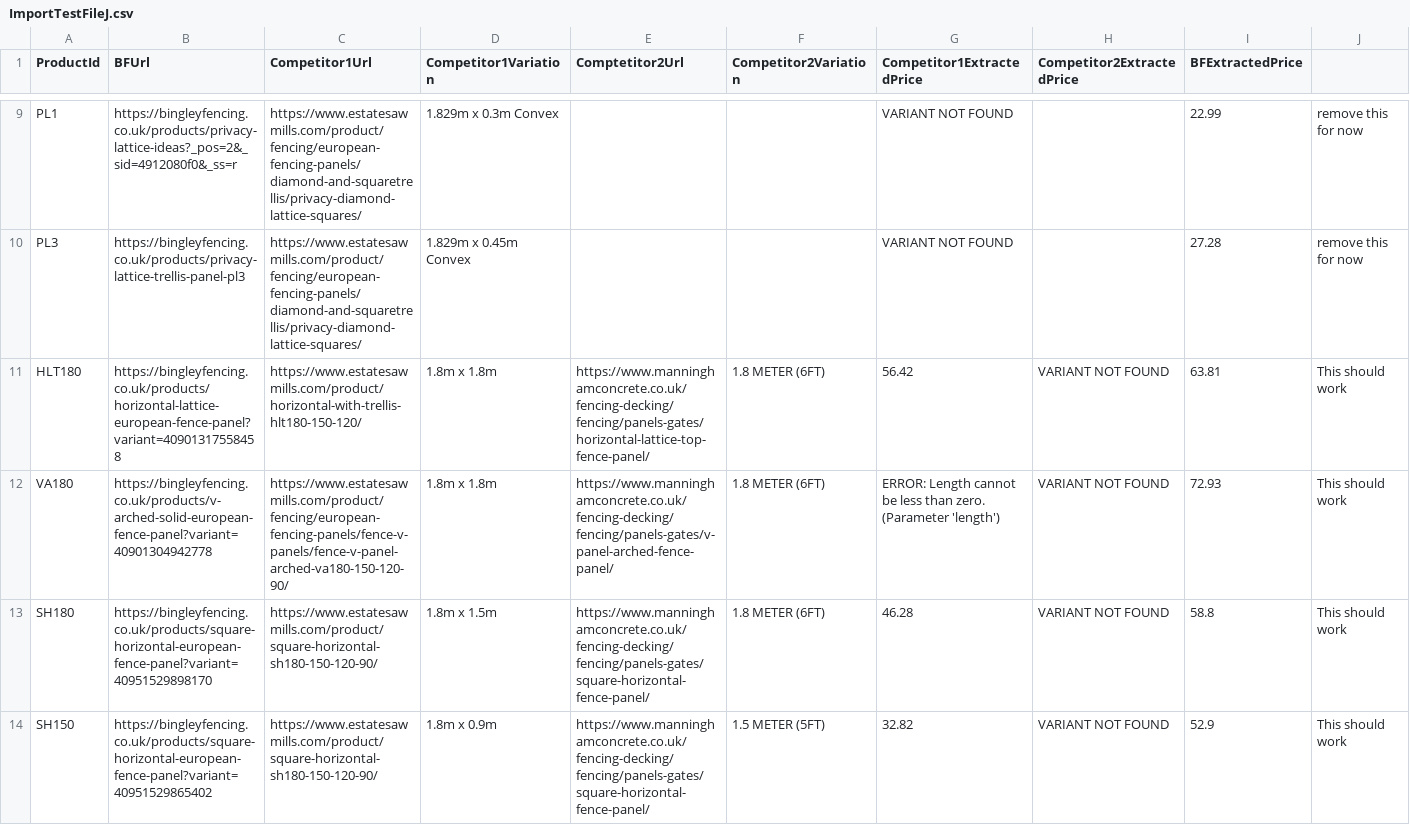
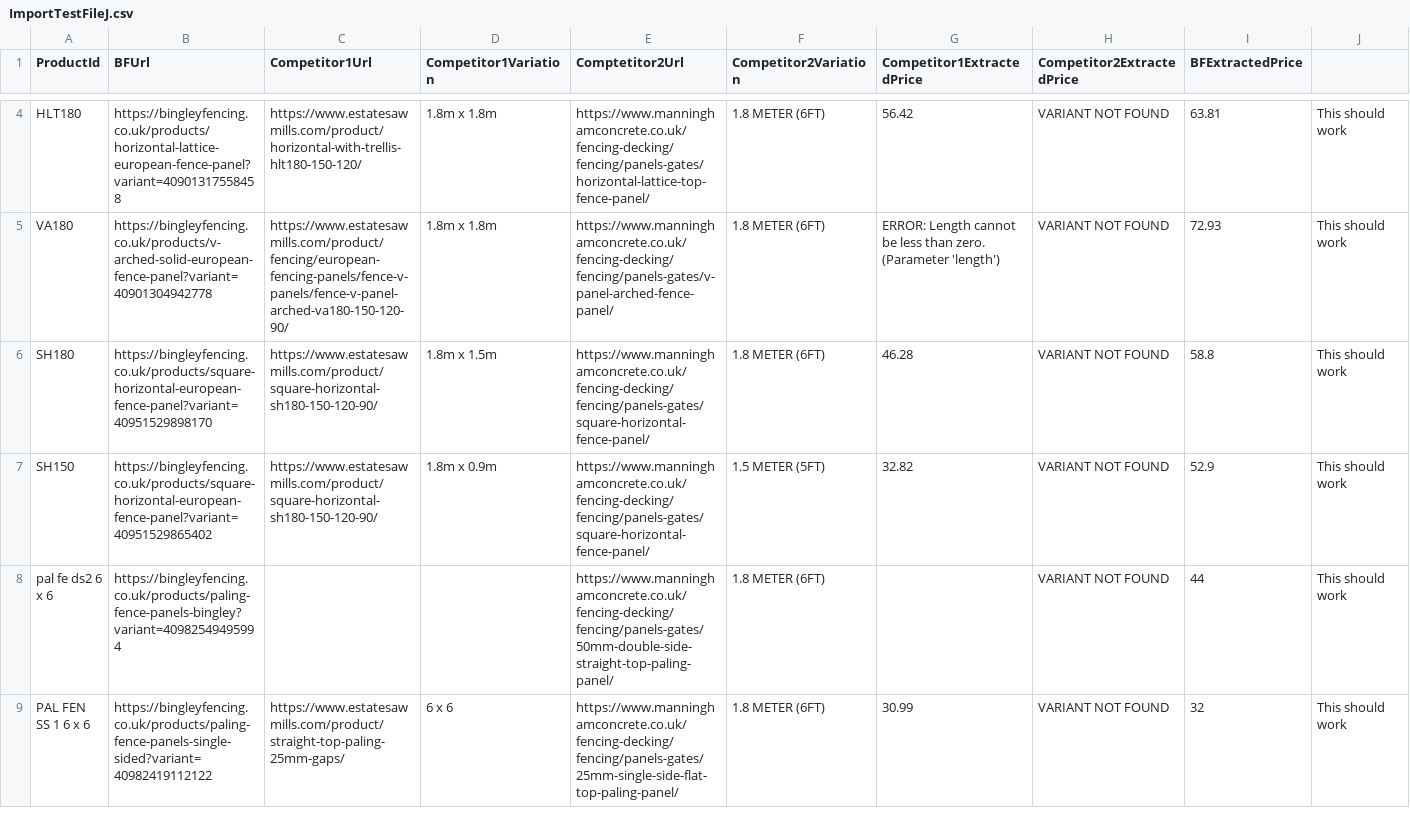
Before and after one commit to BassJumper/BFPriceScraper, a CSV file: BFPriceScraper/TestFiles/ImportTestFileJ.csv, drawn as a sheet; only a part is shown, gaps mark what is left out; the shorter side is filled out with more unchanged rows; the diff covers the shown part only; the diff names each change by its address in the sheet, - before the commit and + after, or states it on an @@ line.

```diff
--- a/BFPriceScraper/TestFiles/ImportTestFileJ.csv
+++ b/BFPriceScraper/TestFiles/ImportTestFileJ.csv
-row 9: PL1 | https://bingleyfencing.co.uk/products/privacy-lattice-ideas?_pos=2&_sid=4912080f0&_ss=r | https://www.estatesawmills.com/product/fencing/european-fencing-panels/diamond-and-squaretrellis/privacy-diamond-lattice-squares/ | 1.829m x 0.3m Convex |  |  | VARIANT NOT FOUND |  | 22.99 | remove this for now
-row 10: PL3 | https://bingleyfencing.co.uk/products/privacy-lattice-trellis-panel-pl3 | https://www.estatesawmills.com/product/fencing/european-fencing-panels/diamond-and-squaretrellis/privacy-diamond-lattice-squares/ | 1.829m x 0.45m Convex |  |  | VARIANT NOT FOUND |  | 27.28 | remove this for now
```
Also changed, not shown: 7 removed rows elsewhere in this file, 2 other files.
